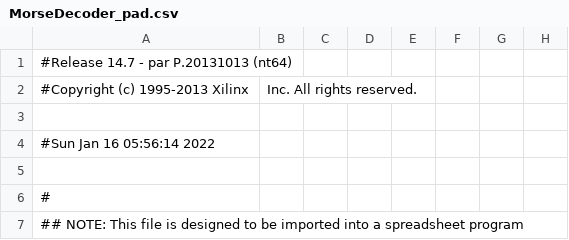
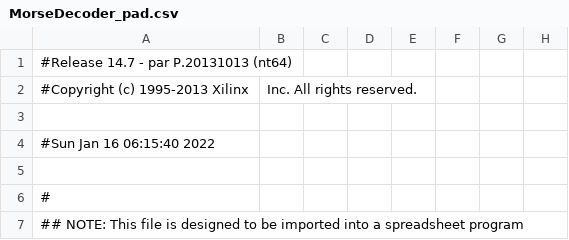
Before and after one commit to YasinBedirhanSimsek/MorseCodeVHDL, a CSV file: MorseDecoder_pad.csv, drawn as a sheet; only a part is shown; the diff names each change by its address in the sheet, - before the commit and + after, or states it on an @@ line.

```diff
--- a/MorseDecoder_pad.csv
+++ b/MorseDecoder_pad.csv
-A4: #Sun Jan 16 05:56:14 2022
+A4: #Sun Jan 16 06:15:40 2022
```
Also changed, not shown: 42 other files.
